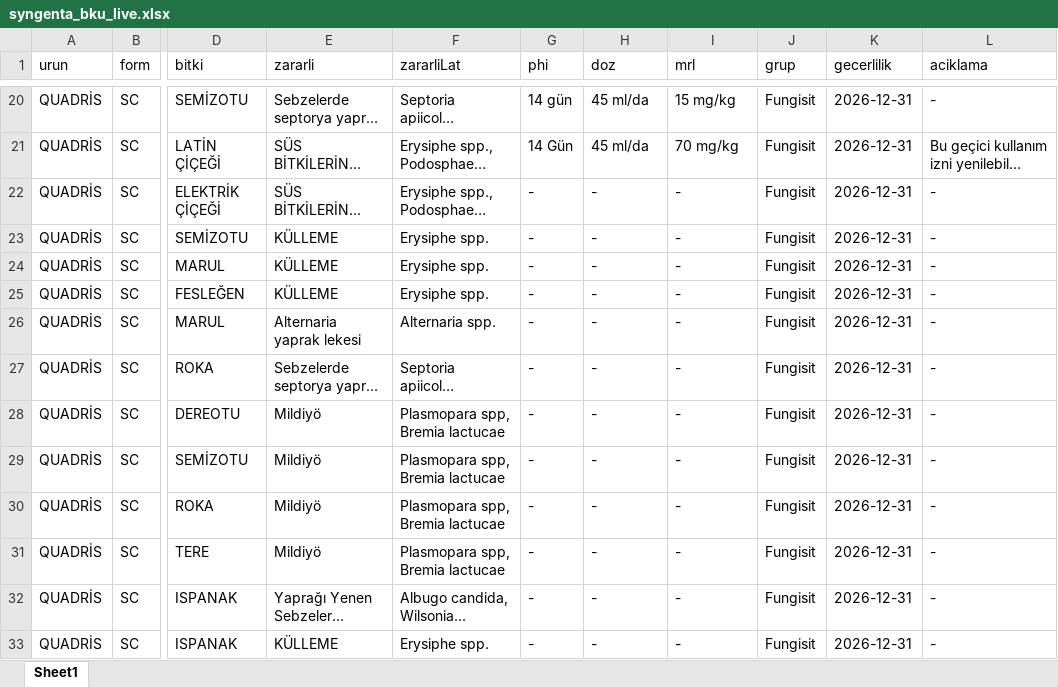
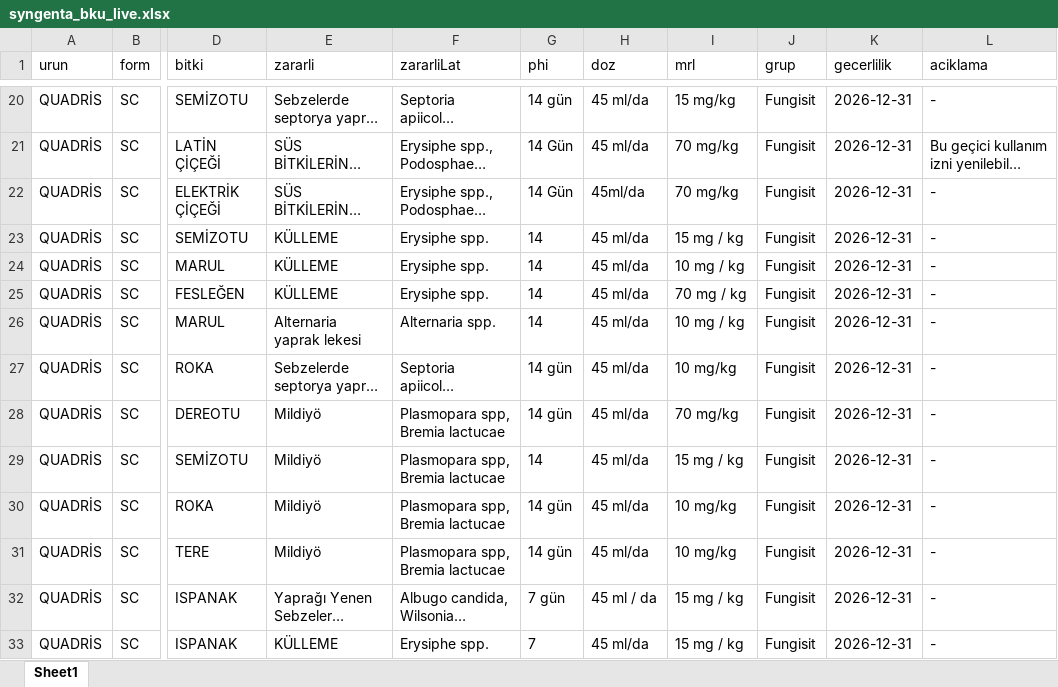
Before and after one commit to koselerkubra-bot/gecicitavsiye, an Excel workbook: syngenta_bku_live.xlsx, sheet Sheet1, drawn as a sheet; only a part is shown, gaps mark what is left out; long unchanged cells end in …; values as stored, in another font and other column widths than the file's, no borders; the diff covers the shown part only; the diff names each change by its address in the sheet, - before the commit and + after, or states it on an @@ line.

```diff
--- a/syngenta_bku_live.xlsx (sheet Sheet1)
+++ b/syngenta_bku_live.xlsx (sheet Sheet1)
-G22 (phi): -
+G22 (phi): 14 Gün
-H22 (doz): -
+H22 (doz): 45ml/da
-I22 (mrl): -
+I22 (mrl): 70 mg/kg
-G23:G26 (phi): -
+G23:G26 (phi): 14
-H23:H31 (doz): -
+H23:H31 (doz): 45 ml/da
-I23 (mrl): -
+I23 (mrl): 15 mg / kg
-I24 (mrl): -
+I24 (mrl): 10 mg / kg
-I25 (mrl): -
+I25 (mrl): 70 mg / kg
-I26 (mrl): -
+I26 (mrl): 10 mg / kg
-G27:G28 (phi): -
+G27:G28 (phi): 14 gün
-I27 (mrl): -
+I27 (mrl): 10 mg/kg
-I28 (mrl): -
+I28 (mrl): 70 mg/kg
-G29 (phi): -
+G29 (phi): 14
-I29 (mrl): -
+I29 (mrl): 15 mg / kg
-G30:G31 (phi): -
+G30:G31 (phi): 14 gün
-I30:I31 (mrl): -
+I30:I31 (mrl): 10 mg/kg
-G32 (phi): -
+G32 (phi): 7 gün
-H32 (doz): -
+H32 (doz): 45 ml / da
-I32:I33 (mrl): -
+I32:I33 (mrl): 15 mg / kg
-G33 (phi): -
+G33 (phi): 7
-H33 (doz): -
+H33 (doz): 45 ml/da
```
Also changed, not shown: 38 edited cells elsewhere in this sheet, 2 other files.
